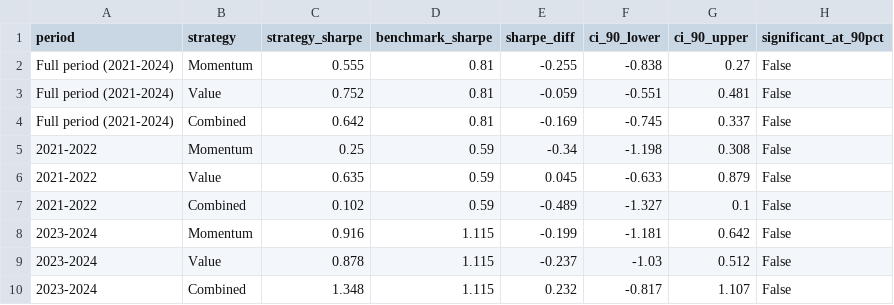
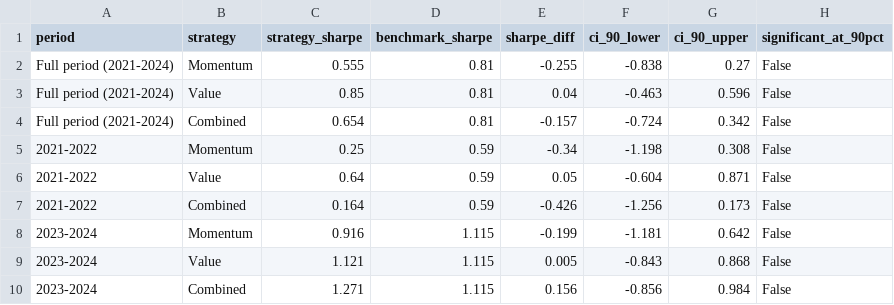
Before and after one commit to ronaldoexmachina13/quant-equity-research, a CSV file: results/significance_test.csv, drawn as a sheet.

```diff
--- a/results/significance_test.csv
+++ b/results/significance_test.csv
@@ -2,9 +2,9 @@ period,strategy,strategy_sharpe,benchmark_sharpe,sharpe_diff,ci_90_lower,ci_90_u
 Full period (2021-2024),Momentum,0.555,0.81,-0.255,-0.838,0.27,False
-Full period (2021-2024),Value,0.752,0.81,-0.059,-0.551,0.481,False
-Full period (2021-2024),Combined,0.642,0.81,-0.169,-0.745,0.337,False
+Full period (2021-2024),Value,0.85,0.81,0.04,-0.463,0.596,False
+Full period (2021-2024),Combined,0.654,0.81,-0.157,-0.724,0.342,False
 2021-2022,Momentum,0.25,0.59,-0.34,-1.198,0.308,False
-2021-2022,Value,0.635,0.59,0.045,-0.633,0.879,False
-2021-2022,Combined,0.102,0.59,-0.489,-1.327,0.1,False
+2021-2022,Value,0.64,0.59,0.05,-0.604,0.871,False
+2021-2022,Combined,0.164,0.59,-0.426,-1.256,0.173,False
 2023-2024,Momentum,0.916,1.115,-0.199,-1.181,0.642,False
-2023-2024,Value,0.878,1.115,-0.237,-1.03,0.512,False
-2023-2024,Combined,1.348,1.115,0.232,-0.817,1.107,False
+2023-2024,Value,1.121,1.115,0.005,-0.843,0.868,False
+2023-2024,Combined,1.271,1.115,0.156,-0.856,0.984,False
```
Also changed, not shown: results/alpha_significance.csv, results/strategy_comparison_2021_2022.csv, 13 other files.
